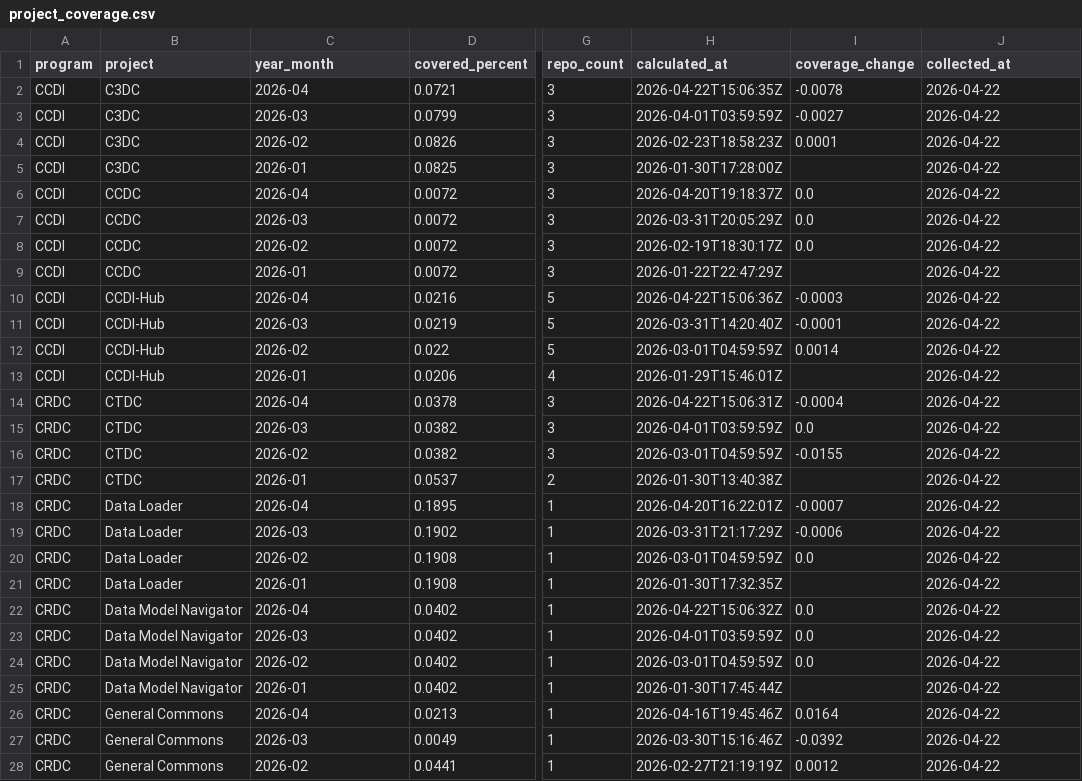
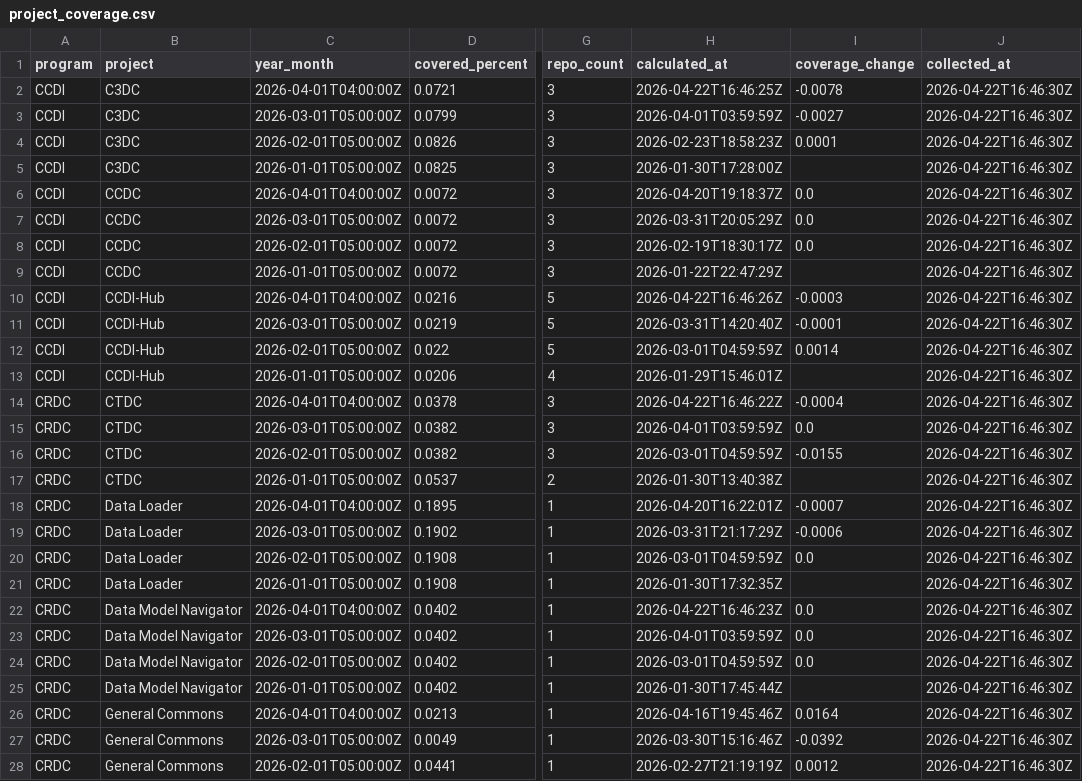
Before and after one commit to essentialsoft/unit-test-dashboard, a CSV file: data/project_coverage.csv, drawn as a sheet; only a part is shown, gaps mark what is left out; the diff covers the shown part only; the diff names each change by its address in the sheet, - before the commit and + after, or states it on an @@ line.

```diff
--- a/data/project_coverage.csv
+++ b/data/project_coverage.csv
-C2 (year_month): 2026-04
+C2 (year_month): 2026-04-01T04:00:00Z
-H2 (calculated_at): 2026-04-22T15:06:35Z
+H2 (calculated_at): 2026-04-22T16:46:25Z
-J2:J28 (collected_at): 2026-04-22
+J2:J28 (collected_at): 2026-04-22T16:46:30Z
-C3 (year_month): 2026-03
+C3 (year_month): 2026-03-01T05:00:00Z
-C4 (year_month): 2026-02
+C4 (year_month): 2026-02-01T05:00:00Z
-C5 (year_month): 2026-01
+C5 (year_month): 2026-01-01T05:00:00Z
-C6 (year_month): 2026-04
+C6 (year_month): 2026-04-01T04:00:00Z
-C7 (year_month): 2026-03
+C7 (year_month): 2026-03-01T05:00:00Z
-C8 (year_month): 2026-02
+C8 (year_month): 2026-02-01T05:00:00Z
-C9 (year_month): 2026-01
+C9 (year_month): 2026-01-01T05:00:00Z
-C10 (year_month): 2026-04
+C10 (year_month): 2026-04-01T04:00:00Z
-H10 (calculated_at): 2026-04-22T15:06:36Z
+H10 (calculated_at): 2026-04-22T16:46:26Z
-C11 (year_month): 2026-03
+C11 (year_month): 2026-03-01T05:00:00Z
-C12 (year_month): 2026-02
+C12 (year_month): 2026-02-01T05:00:00Z
-C13 (year_month): 2026-01
+C13 (year_month): 2026-01-01T05:00:00Z
-C14 (year_month): 2026-04
+C14 (year_month): 2026-04-01T04:00:00Z
-H14 (calculated_at): 2026-04-22T15:06:31Z
+H14 (calculated_at): 2026-04-22T16:46:22Z
-C15 (year_month): 2026-03
+C15 (year_month): 2026-03-01T05:00:00Z
-C16 (year_month): 2026-02
+C16 (year_month): 2026-02-01T05:00:00Z
-C17 (year_month): 2026-01
+C17 (year_month): 2026-01-01T05:00:00Z
-C18 (year_month): 2026-04
+C18 (year_month): 2026-04-01T04:00:00Z
-C19 (year_month): 2026-03
+C19 (year_month): 2026-03-01T05:00:00Z
-C20 (year_month): 2026-02
+C20 (year_month): 2026-02-01T05:00:00Z
-C21 (year_month): 2026-01
+C21 (year_month): 2026-01-01T05:00:00Z
-C22 (year_month): 2026-04
+C22 (year_month): 2026-04-01T04:00:00Z
-H22 (calculated_at): 2026-04-22T15:06:32Z
+H22 (calculated_at): 2026-04-22T16:46:23Z
-C23 (year_month): 2026-03
+C23 (year_month): 2026-03-01T05:00:00Z
-C24 (year_month): 2026-02
+C24 (year_month): 2026-02-01T05:00:00Z
-C25 (year_month): 2026-01
+C25 (year_month): 2026-01-01T05:00:00Z
-C26 (year_month): 2026-04
+C26 (year_month): 2026-04-01T04:00:00Z
-C27 (year_month): 2026-03
+C27 (year_month): 2026-03-01T05:00:00Z
-C28 (year_month): 2026-02
+C28 (year_month): 2026-02-01T05:00:00Z
```
Also changed, not shown: 52 edited cells elsewhere in this file, data/program_coverage.csv, data/repository_coverage.csv, 1 other file.
